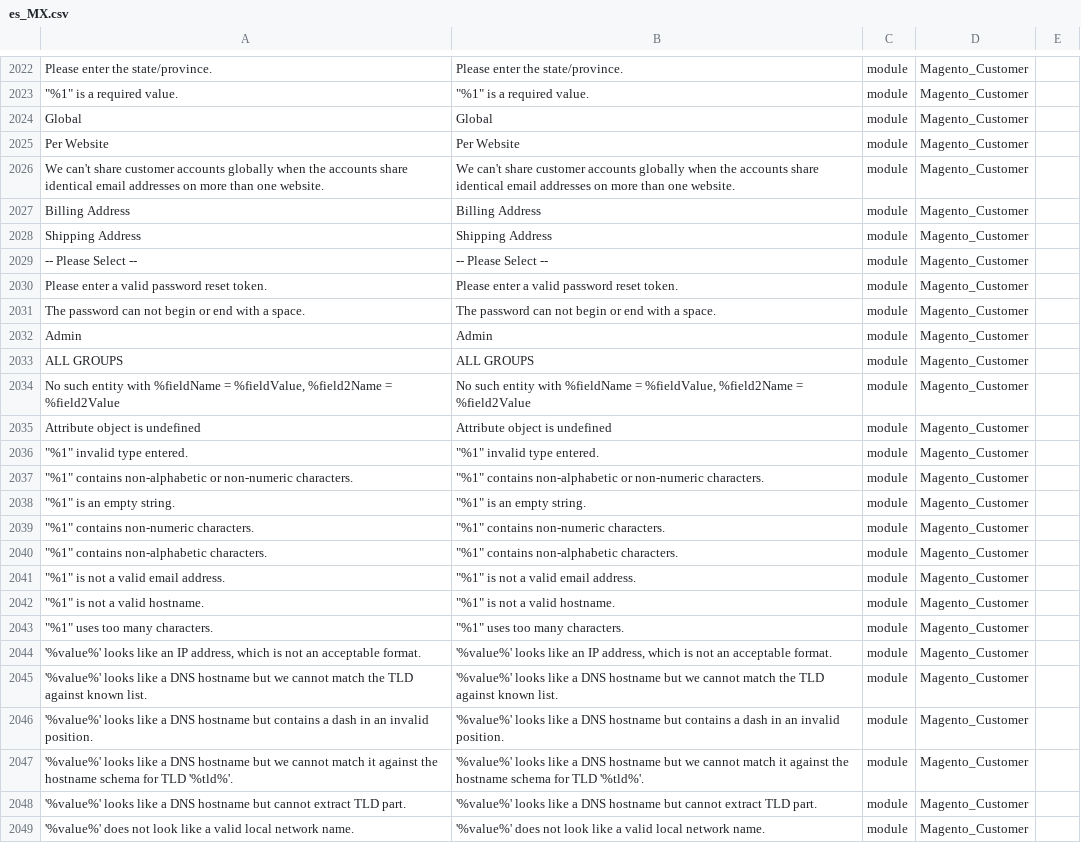
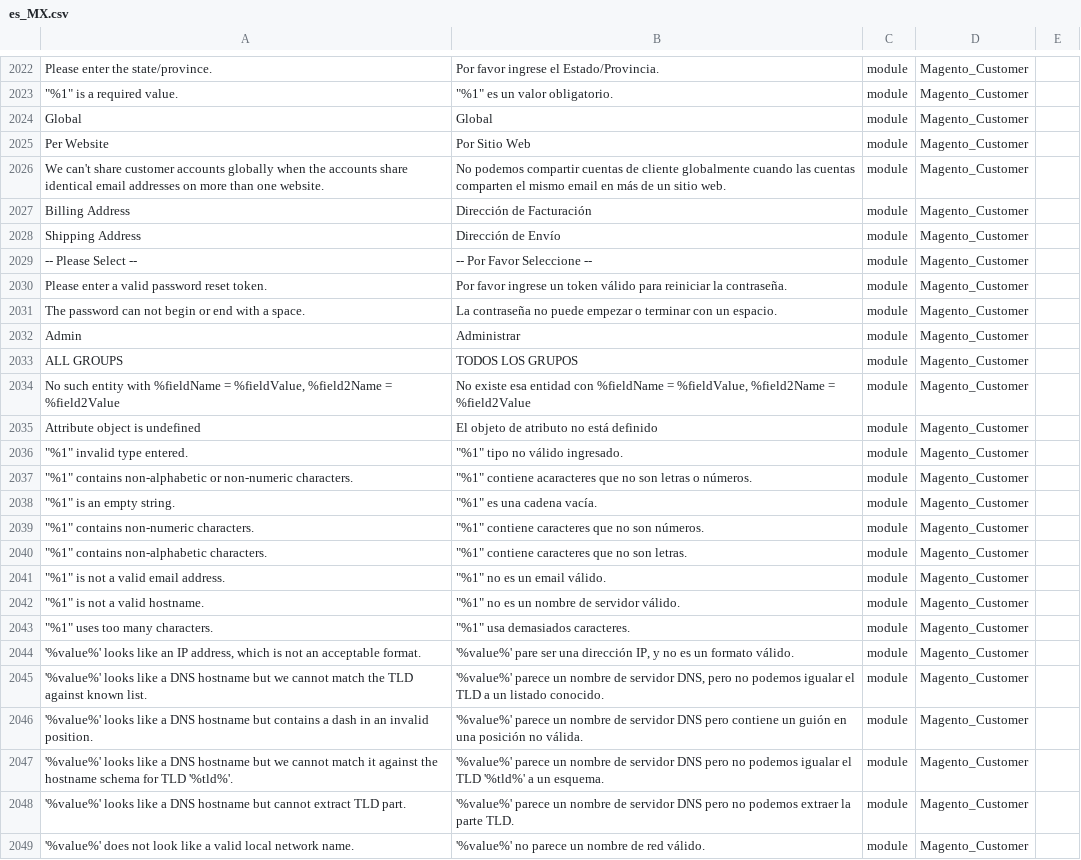
Before and after one commit to cniebla/magento2-es_mx, a CSV file: app/i18n/nieblaresearch/es_mx/es_MX.csv, drawn as a sheet; only a part is shown, gaps mark what is left out; the diff covers the shown part only; the diff names each change by its address in the sheet, - before the commit and + after, or states it on an @@ line.

```diff
--- a/app/i18n/nieblaresearch/es_mx/es_MX.csv
+++ b/app/i18n/nieblaresearch/es_mx/es_MX.csv
-B2022: Please enter the state/province.
+B2022: Por favor ingrese el Estado/Provincia.
-B2023: "%1" is a required value.
+B2023: "%1" es un valor obligatorio.
-B2025: Per Website
+B2025: Por Sitio Web
-B2026: We can't share customer accounts globally when the accounts share identical email addresses on more than one website.
+B2026: No podemos compartir cuentas de cliente globalmente cuando las cuentas comparten el mismo email en más de un sitio web.
-B2027: Billing Address
+B2027: Dirección de Facturación
-B2028: Shipping Address
+B2028: Dirección de Envío
-B2029: -- Please Select --
+B2029: -- Por Favor Seleccione --
-B2030: Please enter a valid password reset token.
+B2030: Por favor ingrese un token válido para reiniciar la contraseña.
-B2031: The password can not begin or end with a space.
+B2031: La contraseña no puede empezar o terminar con un espacio.
-B2032: Admin
+B2032: Administrar
-B2033: ALL GROUPS
+B2033: TODOS LOS GRUPOS
-B2034: No such entity with %fieldName =…
+B2034: No existe esa entidad con %fieldName =…
-B2035: Attribute object is undefined
+B2035: El objeto de atributo no está definido
-B2036: "%1" invalid type entered.
+B2036: "%1" tipo no válido ingresado.
-B2037: "%1" contains non-alphabetic or non-numeric characters.
+B2037: "%1" contiene acaracteres que no son letras o números.
-B2038: "%1" is an empty string.
+B2038: "%1" es una cadena vacía.
-B2039: "%1" contains non-numeric characters.
+B2039: "%1" contiene caracteres que no son números.
-B2040: "%1" contains non-alphabetic characters.
+B2040: "%1" contiene caracteres que no son letras.
-B2041: "%1" is not a valid email address.
+B2041: "%1" no es un email válido.
-B2042: "%1" is not a valid hostname.
+B2042: "%1" no es un nombre de servidor válido.
-B2043: "%1" uses too many characters.
+B2043: "%1" usa demasiados caracteres.
-B2044: '%value%' looks like an IP address, which is not an acceptable format.
+B2044: '%value%' pare ser una dirección IP, y no es un formato válido.
-B2045: '%value%' looks like a DNS hostname but we cannot match the TLD against known list.
+B2045: '%value%' parece un nombre de servidor DNS, pero no podemos igualar el TLD a un listado conocido.
-B2046: '%value%' looks like a DNS hostname but contains a dash in an invalid position.
+B2046: '%value%' parece un nombre de servidor DNS pero contiene un guión en una posición no válida.
-B2047: '%value%' looks like a DNS hostname but we cannot match it against the hostname schema for TLD '%tld%'.
+B2047: '%value%' parece un nombre de servidor DNS pero no podemos igualar el TLD '%tld%' a un esquema.
-B2048: '%value%' looks like a DNS hostname but cannot extract TLD part.
+B2048: '%value%' parece un nombre de servidor DNS pero no podemos extraer la parte TLD.
-B2049: '%value%' does not look like a valid local network name.
+B2049: '%value%' no parece un nombre de red válido.
```
Also changed, not shown: 87 edited cells elsewhere in this file, 1 other file.
